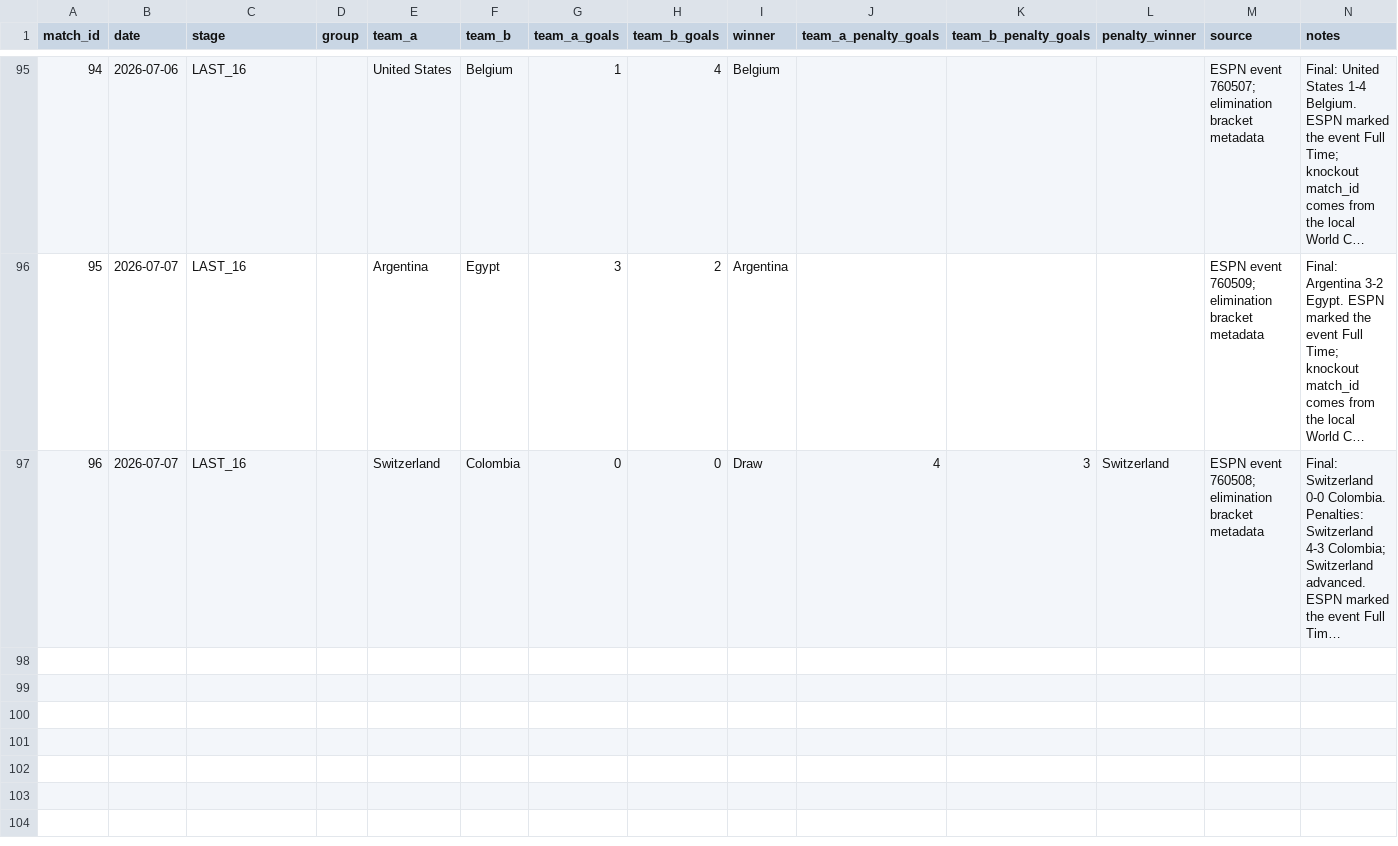
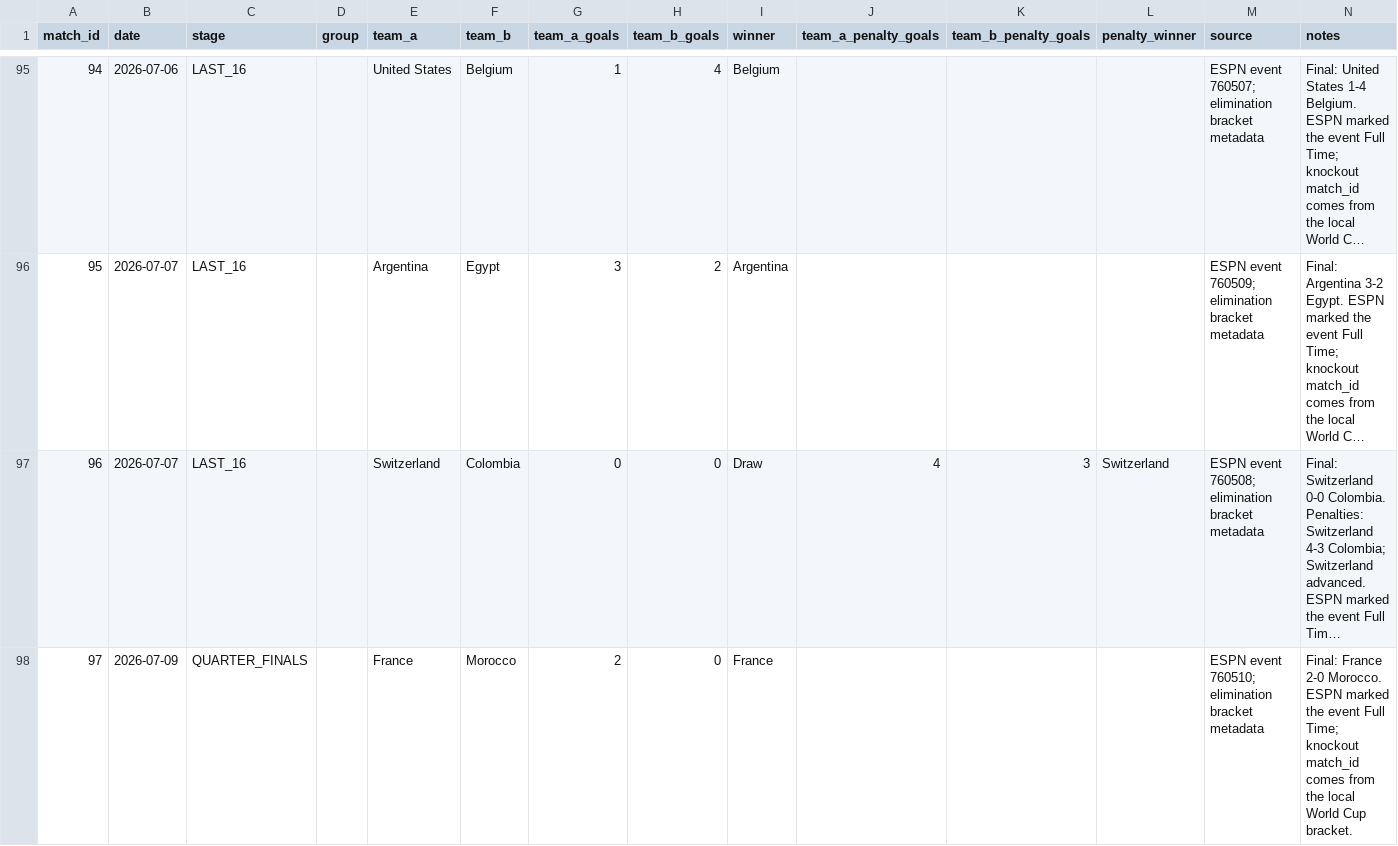
Before and after one commit to MoraVevo/ML-Mundial-2026, a CSV file: data/static/worldcup_2026_manual_results.csv, drawn as a sheet; only a part is shown, gaps mark what is left out; long unchanged cells end in …; the diff names each change by its address in the sheet, - before the commit and + after, or states it on an @@ line.

```diff
--- a/data/static/worldcup_2026_manual_results.csv
+++ b/data/static/worldcup_2026_manual_results.csv
+row 98: 97 | 2026-07-09 | QUARTER_FINALS |  | France | Morocco | 2 | 0 | France |  |  |  | ESPN event 760510; elimination bracket metadata | Final: France 2-0 Morocco. ESPN marked the event Full Time; knockout match_id comes from the local World Cup bracket.
```
Also changed, not shown: data/static/worldcup_2026_manual_detail_stats.csv, 19 other files.
